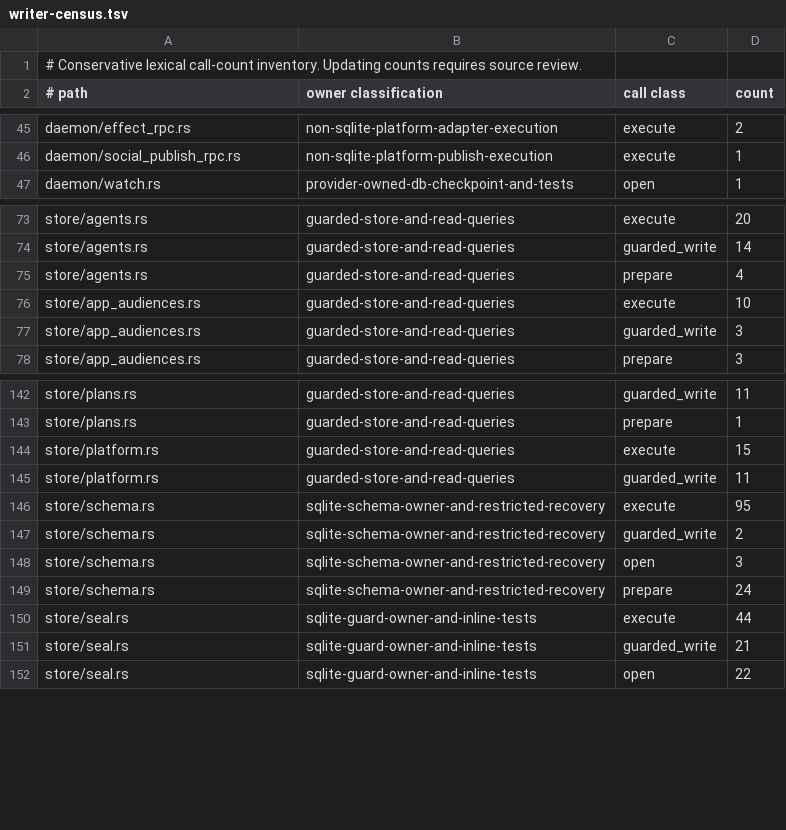
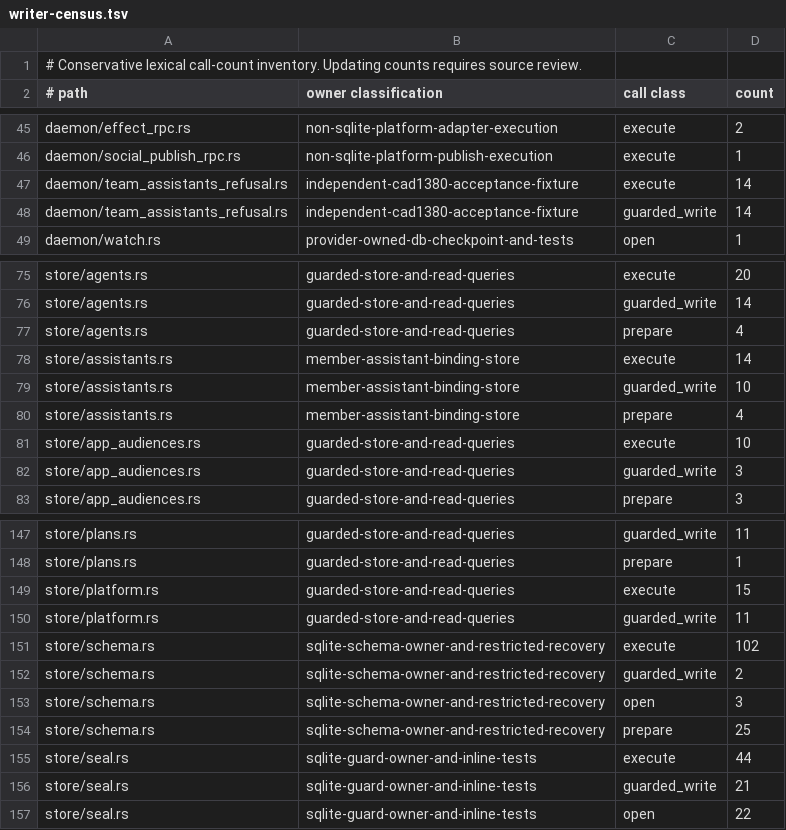
Before and after one commit to favcrm/cadence, a TSV file: src/store/writer-census.tsv, drawn as a sheet; only a part is shown, gaps mark what is left out.

Commit message:
CAD-1380: principal-scoped member team-assistant runtime (default OFF)
Bind verified organization/member authority (signed live-actor envelope +
platform revalidation) to a stored per-member assistant. Adds member_* RPC
verbs, /api/assist/* HTTP surface, private conversation history, explicit
owner job-share ACL + subscription, expected_authority_rev CAS reconcile,
stored-alias confined launch seam, and the real watch-event stall check.
Fail-closed behind exact HOSTED_CADENCE_ASSISTANT_ENABLED=true; no effect
until the operator flips it. Includes independently-authored refusal
acceptance (team_assistants_refusal.rs, team_assistants_http_refusal.rs).

Issue: CAD-1380

```diff
--- a/src/store/writer-census.tsv
+++ b/src/store/writer-census.tsv
@@ -46,2 +46,4 @@ daemon/effect_rpc.rs	non-sqlite-platform-adapter-execution	execute	2
 daemon/social_publish_rpc.rs	non-sqlite-platform-publish-execution	execute	1
+daemon/team_assistants_refusal.rs	independent-cad1380-acceptance-fixture	execute	14
+daemon/team_assistants_refusal.rs	independent-cad1380-acceptance-fixture	guarded_write	14
 daemon/watch.rs	provider-owned-db-checkpoint-and-tests	open	1
@@ -75,2 +77,5 @@ store/agents.rs	guarded-store-and-read-queries	guarded_write	14
 store/agents.rs	guarded-store-and-read-queries	prepare	4
+store/assistants.rs	member-assistant-binding-store	execute	14
+store/assistants.rs	member-assistant-binding-store	guarded_write	10
+store/assistants.rs	member-assistant-binding-store	prepare	4
 store/app_audiences.rs	guarded-store-and-read-queries	execute	10
@@ -145,6 +150,6 @@ store/platform.rs	guarded-store-and-read-queries	execute	15
 store/platform.rs	guarded-store-and-read-queries	guarded_write	11
-store/schema.rs	sqlite-schema-owner-and-restricted-recovery	execute	95
+store/schema.rs	sqlite-schema-owner-and-restricted-recovery	execute	102
 store/schema.rs	sqlite-schema-owner-and-restricted-recovery	guarded_write	2
 store/schema.rs	sqlite-schema-owner-and-restricted-recovery	open	3
-store/schema.rs	sqlite-schema-owner-and-restricted-recovery	prepare	24
+store/schema.rs	sqlite-schema-owner-and-restricted-recovery	prepare	25
 store/seal.rs	sqlite-guard-owner-and-inline-tests	execute	44
```
Also changed, not shown: 21 other files.
